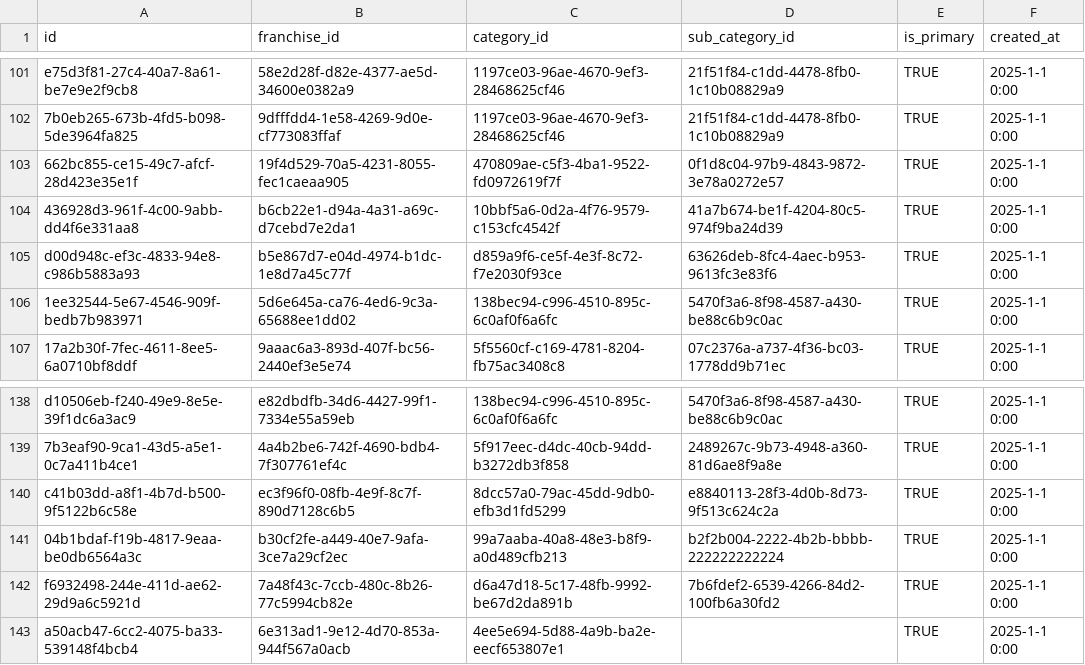
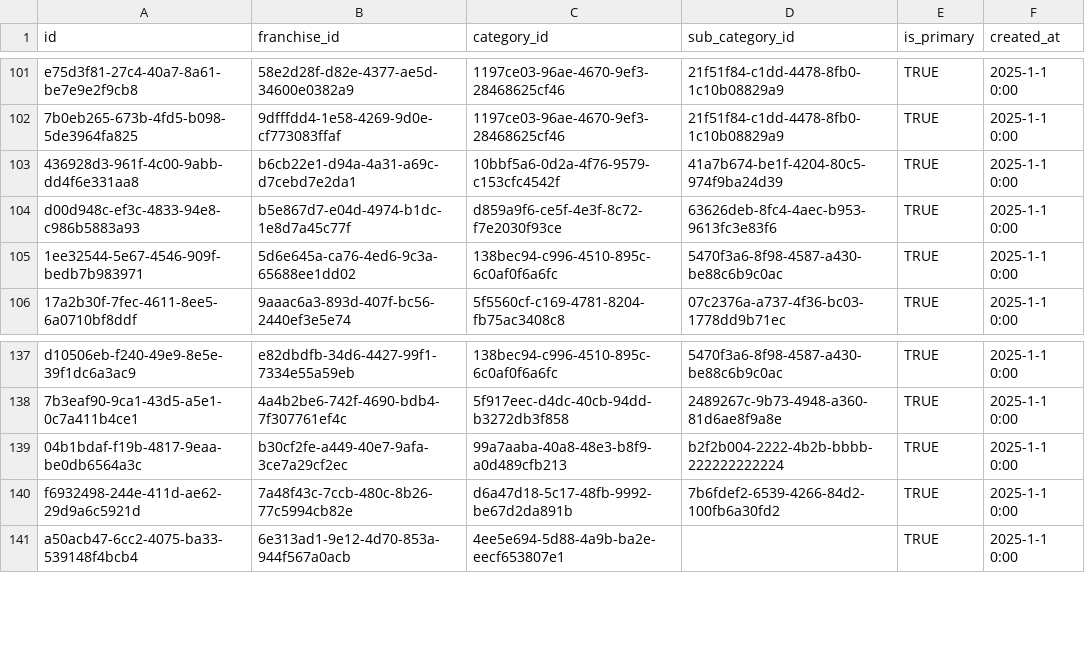
Before and after one commit to ShivcharanJalendra1908/Camunda-Workers, a CSV file: data/postgres/final/franchise_categories.csv, drawn as a sheet; only a part is shown, gaps mark what is left out; the diff names each change by its address in the sheet, - before the commit and + after, or states it on an @@ line.

```diff
--- a/data/postgres/final/franchise_categories.csv
+++ b/data/postgres/final/franchise_categories.csv
-row 103: 662bc855-ce15-49c7-afcf-28d423e35e1f | 19f4d529-70a5-4231-8055-fec1caeaa905 | 470809ae-c5f3-4ba1-9522-fd0972619f7f | 0f1d8c04-97b9-4843-9872-3e78a0272e57 | TRUE | 2025-1-1 0:00
-row 140: c41b03dd-a8f1-4b7d-b500-9f5122b6c58e | ec3f96f0-08fb-4e9f-8c7f-890d7128c6b5 | 8dcc57a0-79ac-45dd-9db0-efb3d1fd5299 | e8840113-28f3-4d0b-8d73-9f513c624c2a | TRUE | 2025-1-1 0:00
```
Also changed, not shown: data/postgres/final/franchise_business_overview.csv, data/postgres/final/franchise_stats.csv, 7 other files.
